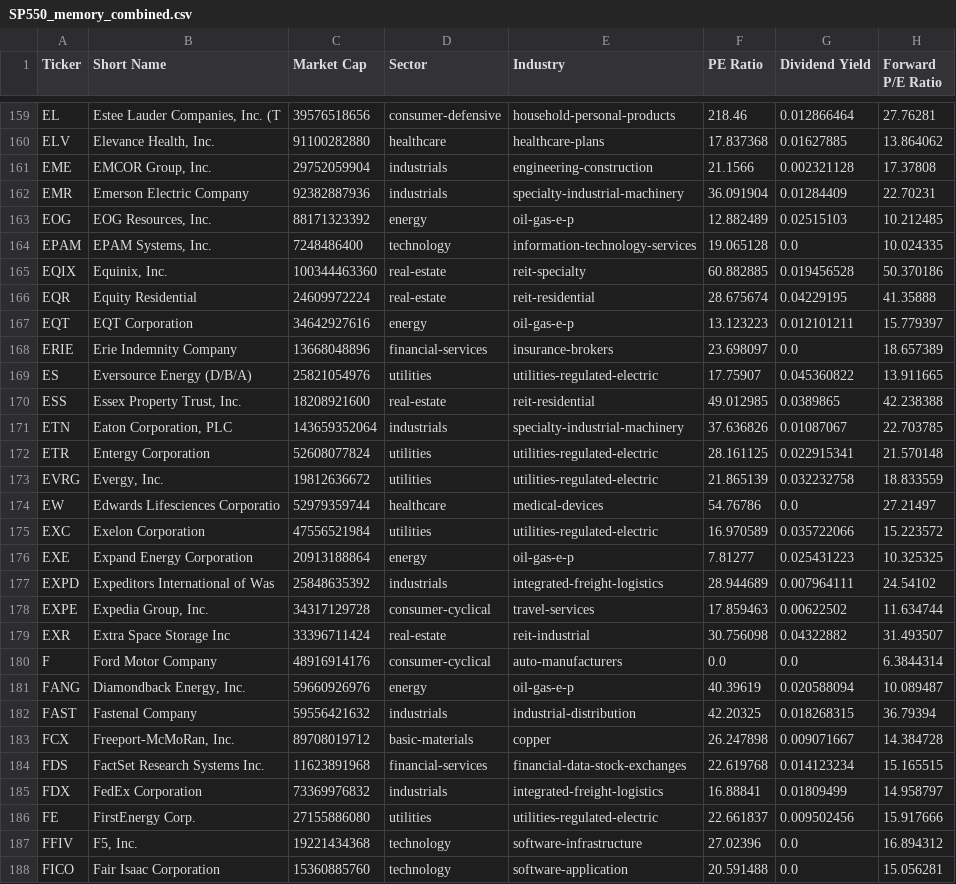
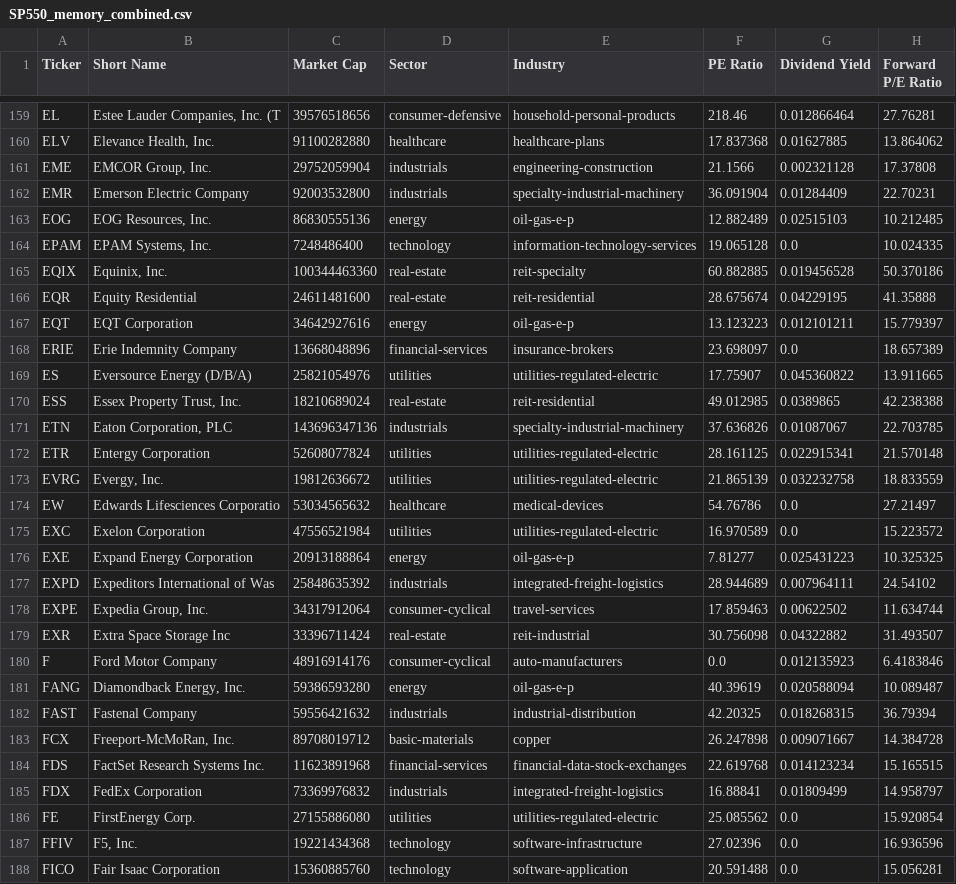
Before and after one commit to chenyicheng2008/sp500-OHLC, a CSV file: data/weekly_reutin/SP550_memory_combined.csv, drawn as a sheet; only a part is shown, gaps mark what is left out; the diff covers the shown part only; the diff names each change by its address in the sheet, - before the commit and + after, or states it on an @@ line.

```diff
--- a/data/weekly_reutin/SP550_memory_combined.csv
+++ b/data/weekly_reutin/SP550_memory_combined.csv
-C162 (Market Cap): 92382887936
+C162 (Market Cap): 92003532800
-C163 (Market Cap): 88171323392
+C163 (Market Cap): 86830555136
-C166 (Market Cap): 24609972224
+C166 (Market Cap): 24611481600
-C170 (Market Cap): 18208921600
+C170 (Market Cap): 18210689024
-C171 (Market Cap): 143659352064
+C171 (Market Cap): 143696347136
-C174 (Market Cap): 52979359744
+C174 (Market Cap): 53034565632
-G175 (Dividend Yield): 0.035722066
+G175 (Dividend Yield): 0.0
-C178 (Market Cap): 34317129728
+C178 (Market Cap): 34317912064
-G180 (Dividend Yield): 0.0
+G180 (Dividend Yield): 0.012135923
-H180 (Forward P/E Ratio): 6.3844314
+H180 (Forward P/E Ratio): 6.4183846
-C181 (Market Cap): 59660926976
+C181 (Market Cap): 59386593280
-F186 (PE Ratio): 22.661837
+F186 (PE Ratio): 25.085562
-G186 (Dividend Yield): 0.009502456
+G186 (Dividend Yield): 0.0
-H186 (Forward P/E Ratio): 15.917666
+H186 (Forward P/E Ratio): 15.920854
-H187 (Forward P/E Ratio): 16.894312
+H187 (Forward P/E Ratio): 16.936596
```
Also changed, not shown: 138 edited cells elsewhere in this file, data/weekly_reutin/Memory_data.csv, data/weekly_reutin/Memory_ohlc.csv, 3 other files.
